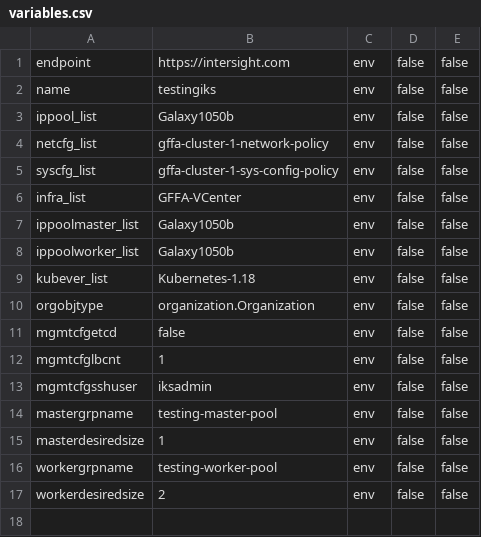
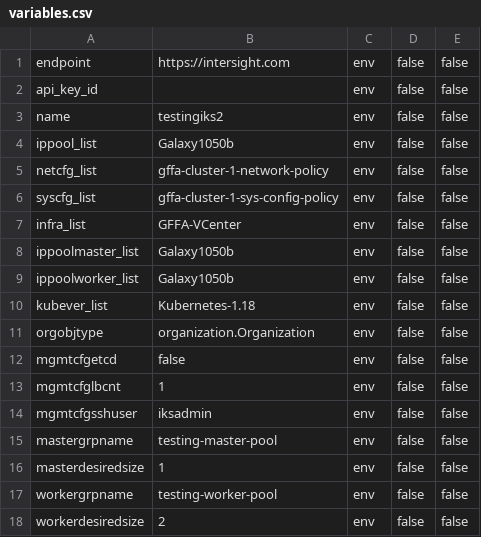
Before and after one commit to prathjan/iks-intersight-terraform, a CSV file: variables.csv, drawn as a sheet.

Commit message:
added api_key_id

```diff
--- a/variables.csv
+++ b/variables.csv
@@ -1,3 +1,4 @@
 endpoint,https://intersight.com,env,false,false
-name,testingiks,env,false,false
+api_key_id,,env,false,false
+name,testingiks2,env,false,false
 ippool_list,Galaxy1050b,env,false,false
```
